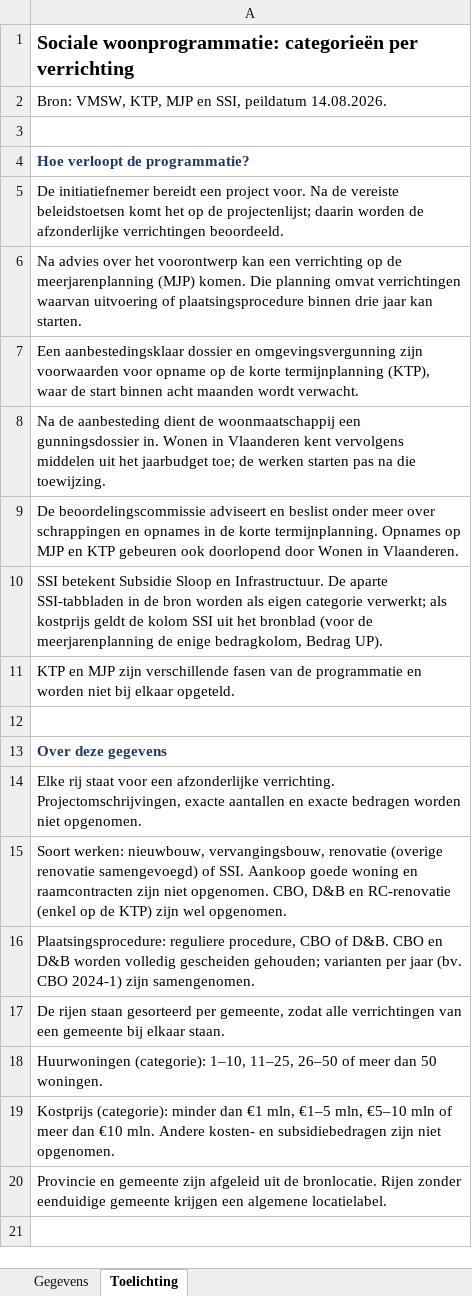
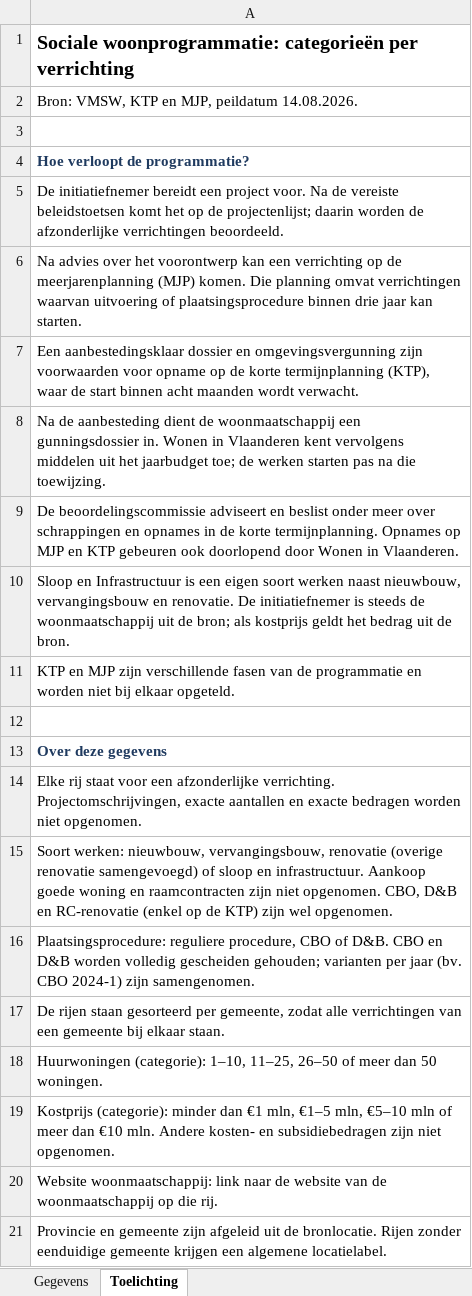
Before and after one commit to gehuybre/embuild-analyses, an Excel workbook: apps/sociaal-wonen/public/data/sociaal-wonen-alle-gegevens.xlsx, sheet Toelichting, drawn as a sheet; values as stored, in another font and other column widths than the file's, no borders; the diff names each change by its address in the sheet, - before the commit and + after, or states it on an @@ line.

```diff
--- a/apps/sociaal-wonen/public/data/sociaal-wonen-alle-gegevens.xlsx (sheet Toelichting)
+++ b/apps/sociaal-wonen/public/data/sociaal-wonen-alle-gegevens.xlsx (sheet Toelichting)
-A2: Bron: VMSW, KTP, MJP en SSI, peildatum 14.08.2026.
+A2: Bron: VMSW, KTP en MJP, peildatum 14.08.2026.
-A10: SSI betekent Subsidie Sloop en Infrastructuur. De aparte SSI-tabbladen in de bron worden als eigen categorie verwerkt; als kostprijs geldt de kolom SSI uit het bronblad (voor de meerjarenplanning de enige bedragkolom, Bedrag UP).
+A10: Sloop en Infrastructuur is een eigen soort werken naast nieuwbouw, vervangingsbouw en renovatie. De initiatiefnemer is steeds de woonmaatschappij uit de bron; als kostprijs geldt het bedrag uit de bron.
-A15: …samengevoegd) of SSI. Aankoop goede…
+A15: …samengevoegd) of sloop en infrastructuur. Aankoop goede…
+row 20: Website woonmaatschappij: link naar de website van de woonmaatschappij op die rij.
```
Also changed, not shown: sheet Gegevens, 12 other files.
